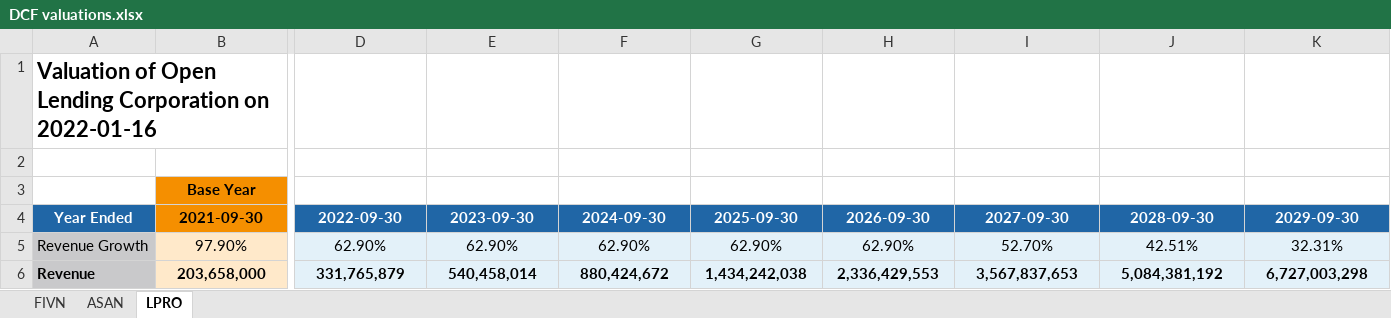
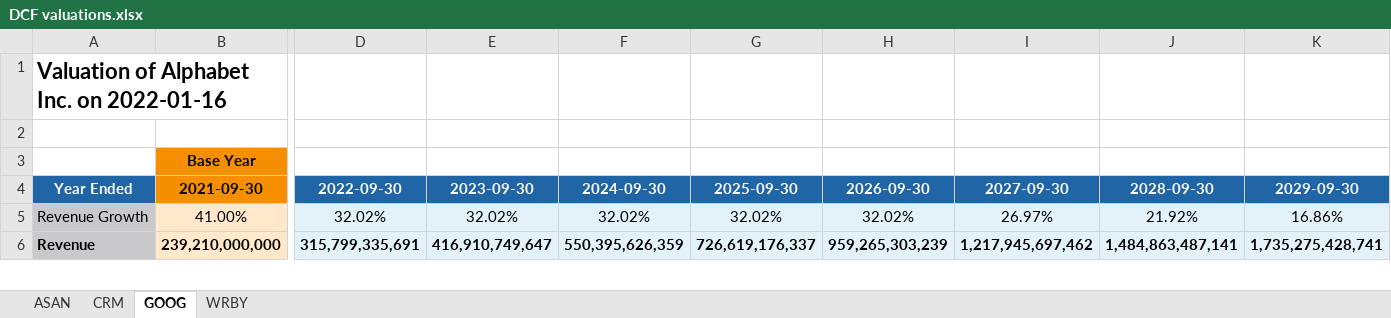
Before and after one commit to theorangetree/valuation, an Excel workbook: DCF valuations.xlsx, sheet GOOG, drawn as a sheet; only a part is shown, gaps mark what is left out; values as stored, in another font and other column widths than the file's, no borders; the diff covers the shown part only; the diff names each change by its address in the sheet, - before the commit and + after, or states it on an @@ line.

```diff
--- a/DCF valuations.xlsx (sheet GOOG)
+++ b/DCF valuations.xlsx (sheet GOOG)
-sheet tab: LPRO
+sheet tab: GOOG
-sheet tab: FIVN
+sheet tab: CRM
+sheet tab: WRBY
-A1: Valuation of Open Lending Corporation on 2022-01-16
+A1: Valuation of Alphabet Inc. on 2022-01-16
-B5: 97.90%
+B5: 41.00%
-D5: 62.90%
+D5: 32.02%
-E5: 62.90%
+E5: 32.02%
-F5: 62.90%
+F5: 32.02%
-G5: 62.90%
+G5: 32.02%
-H5: 62.90%
+H5: 32.02%
-I5: 52.70%
+I5: 26.97%
-J5: 42.51%
+J5: 21.92%
-K5: 32.31%
+K5: 16.86%
-B6: 203,658,000
+B6: 239,210,000,000
-D6: 331,765,879
+D6: 315,799,335,691
-E6: 540,458,014
+E6: 416,910,749,647
-F6: 880,424,672
+F6: 550,395,626,359
-G6: 1,434,242,038
+G6: 726,619,176,337
-H6: 2,336,429,553
+H6: 959,265,303,239
-I6: 3,567,837,653
+I6: 1,217,945,697,462
-J6: 5,084,381,192
+J6: 1,484,863,487,141
-K6: 6,727,003,298
+K6: 1,735,275,428,741
```
Also changed, not shown: 130 edited cells elsewhere in this sheet, 7 other files.
